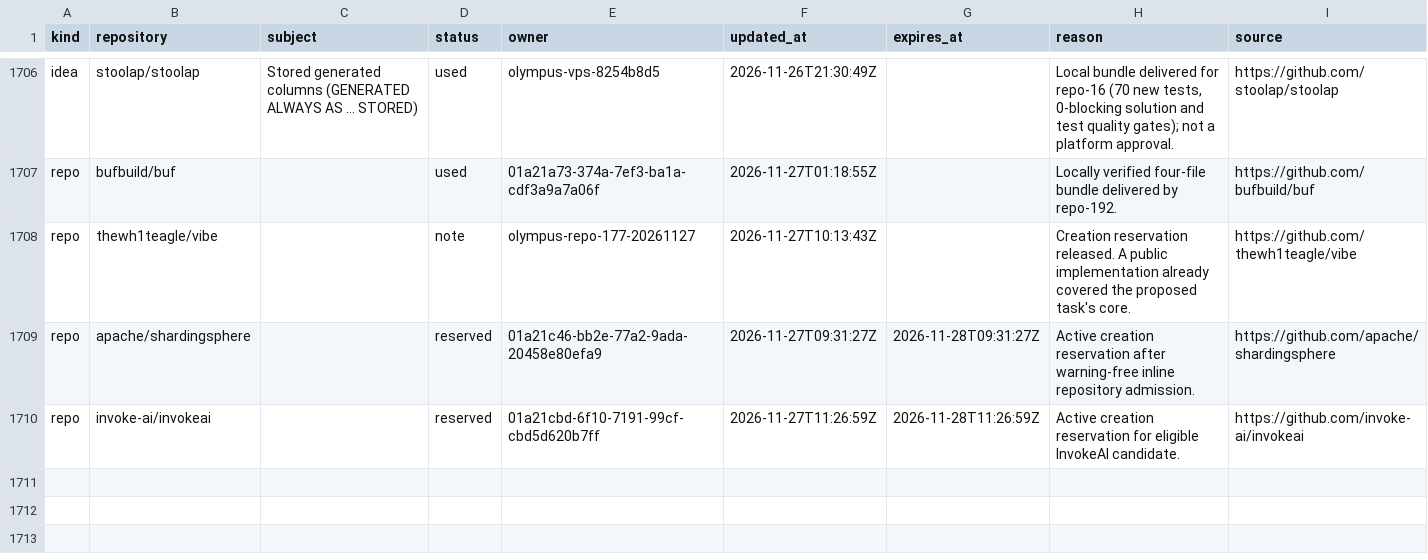
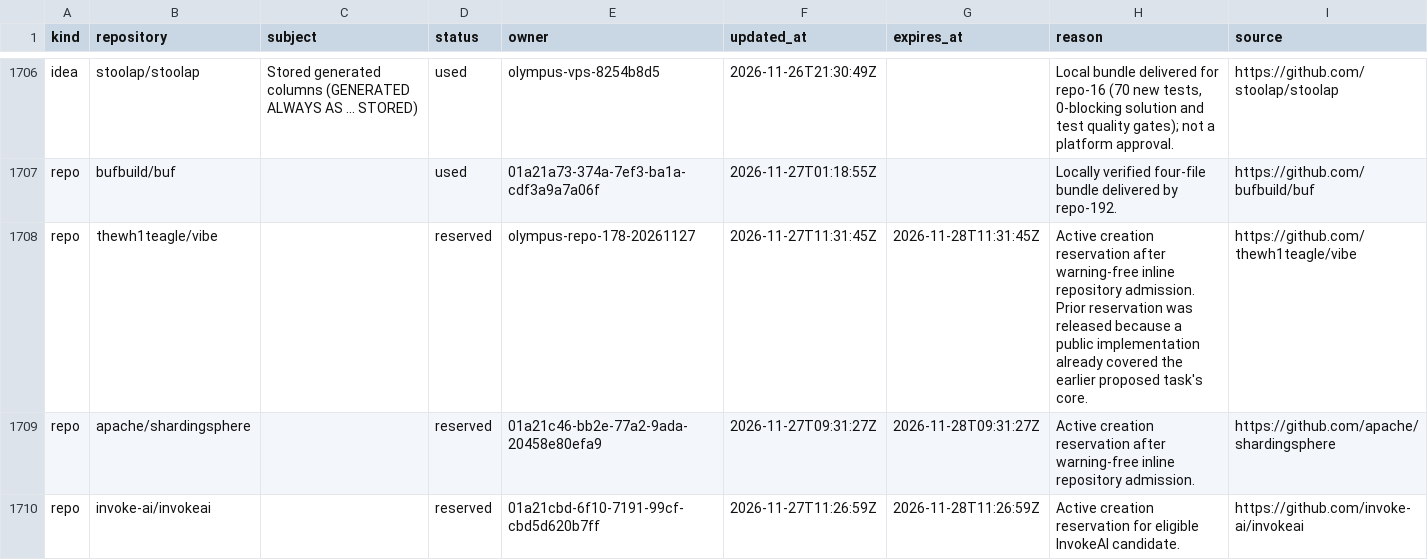
Before and after one commit to samridh-girdhar/disallowed-repos, a CSV file: registry.csv, drawn as a sheet; only a part is shown, gaps mark what is left out.

Commit message:
Reserve Vibe for Olympus repo-178

```diff
--- a/registry.csv
+++ b/registry.csv
@@ -1707,3 +1707,3 @@ idea,stoolap/stoolap,Stored generated columns (GENERATED ALWAYS AS ... STORED),u
 repo,bufbuild/buf,,used,01a21a73-374a-7ef3-ba1a-cdf3a9a7a06f,2026-11-27T01:18:55Z,,Locally verified four-file bundle delivered by repo-192.,https://github.com/bufbuild/buf
-repo,thewh1teagle/vibe,,note,olympus-repo-177-20261127,2026-11-27T10:13:43Z,,Creation reservation released. A public implementation already covered the proposed task's core.,https://github.com/thewh1teagle/vibe
+repo,thewh1teagle/vibe,,reserved,olympus-repo-178-20261127,2026-11-27T11:31:45Z,2026-11-28T11:31:45Z,Active creation reservation after warning-free inline repository admission. Prior reservation was released because a public implementation already covered the earlier proposed task's core.,https://github.com/thewh1teagle/vibe
 repo,apache/shardingsphere,,reserved,01a21c46-bb2e-77a2-9ada-20458e80efa9,2026-11-27T09:31:27Z,2026-11-28T09:31:27Z,Active creation reservation after warning-free inline repository admission.,https://github.com/apache/shardingsphere
```
